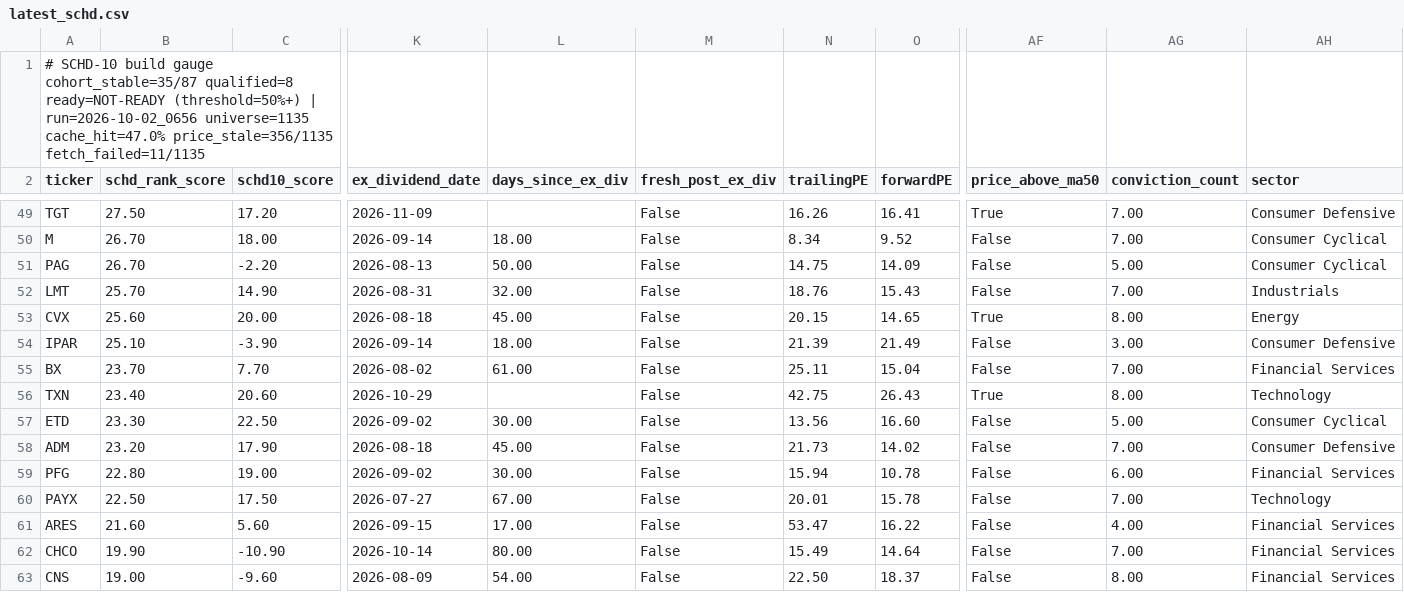
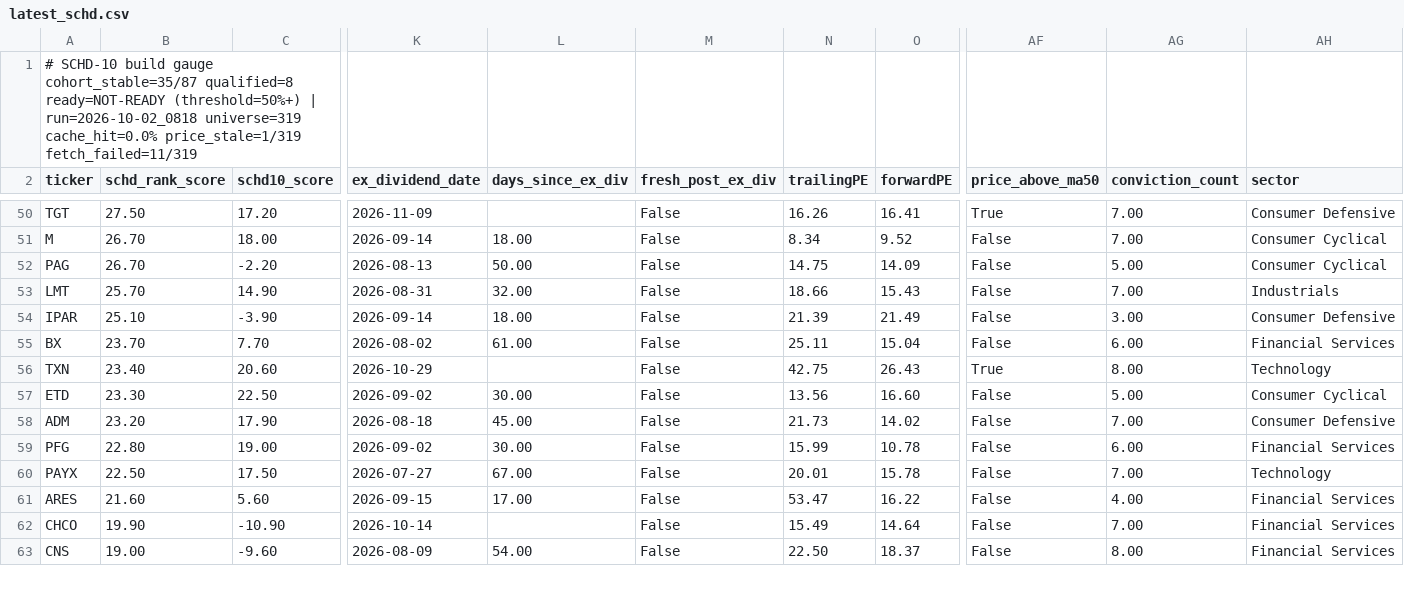
Before and after one commit to uvam3boy-stack/hunter-sk9m3xf7q2, a CSV file: latest_schd.csv, drawn as a sheet; only a part is shown, gaps mark what is left out; removed rows and columns are numbered as before the commit, all else as after; rows hold the shown columns only; the diff covers the shown part only; the diff names each change by its address in the sheet, - before the commit and + after, or states it on an @@ line.

```diff
--- a/latest_schd.csv
+++ b/latest_schd.csv
-A1 (ticker): …(threshold=50%+) | run=2026-10-02_0656 universe=1135 cache_hit=47.0% price_stale=356/1135 fetch_failed=11/1135
+A1 (ticker): …(threshold=50%+) | run=2026-10-02_0818 universe=319 cache_hit=0.0% price_stale=1/319 fetch_failed=11/319
-N53 (trailingPE): 18.76
+N53 (trailingPE): 18.66
-row 53: CVX | 25.60 | 20.00 | 2026-08-18 | 45.00 | False | 20.15 | 14.65 | True | 8.00 | Energy
-AG55 (conviction_count): 7.00
+AG55 (conviction_count): 6.00
-N59 (trailingPE): 15.94
+N59 (trailingPE): 15.99
-L62 (days_since_ex_div): 80.00
+L62 (days_since_ex_div): (empty)
```
Also changed, not shown: 2 added rows, 1 removed row and 26 edited cells elsewhere in this file, latest.csv, latest_quality_on_dip.csv, 4 other files.
